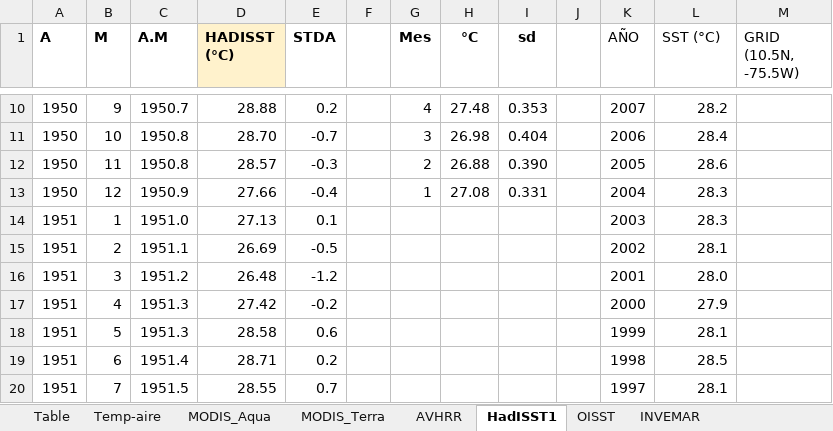
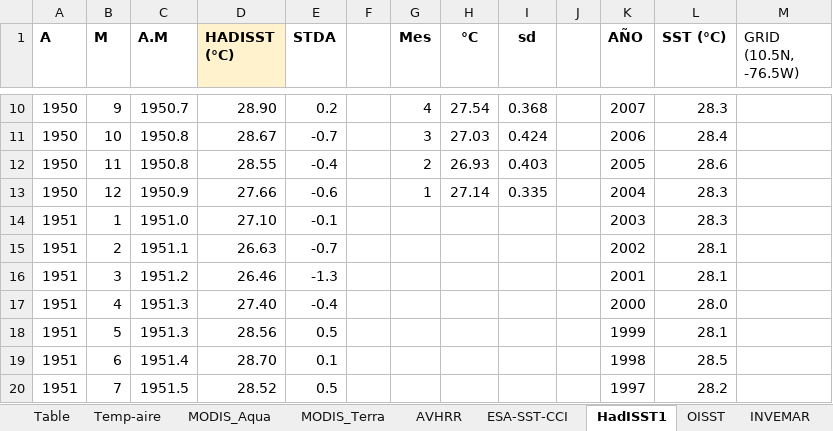
Before and after one commit to luislizcano/Coral-growth-varadero, an Excel workbook: Envdata_raw/Temperaturas_2025.xlsx, sheet HadISST1, drawn as a sheet; only a part is shown, gaps mark what is left out; values as stored, in another font and other column widths than the file's, no borders; charts and pictures not drawn; the diff covers the shown part only; the diff names each change by its address in the sheet, - before the commit and + after, or states it on an @@ line.

```diff
--- a/Envdata_raw/Temperaturas_2025.xlsx (sheet HadISST1)
+++ b/Envdata_raw/Temperaturas_2025.xlsx (sheet HadISST1)
+sheet tab: ESA-SST-CCI
-K1:L1 bold: off
+K1:L1 bold: on
-M1: GRID (10.5N, -75.5W)
+M1: GRID (10.5N, -76.5W)
-D10 (HADISST (°C)): 28.88
+D10 (HADISST (°C)): 28.90
-H10 (°C): 27.48
+H10 (°C): 27.54
-I10 (sd): 0.353
+I10 (sd): 0.368
-L10 (SST (°C)): 28.2
+L10 (SST (°C)): 28.3
-D11 (HADISST (°C)): 28.70
+D11 (HADISST (°C)): 28.67
-H11 (°C): 26.98
+H11 (°C): 27.03
-I11 (sd): 0.404
+I11 (sd): 0.424
-D12 (HADISST (°C)): 28.57
+D12 (HADISST (°C)): 28.55
-E12 (STDA): -0.3
+E12 (STDA): -0.4
-H12 (°C): 26.88
+H12 (°C): 26.93
-I12 (sd): 0.390
+I12 (sd): 0.403
-E13 (STDA): -0.4
+E13 (STDA): -0.6
-H13 (°C): 27.08
+H13 (°C): 27.14
-I13 (sd): 0.331
+I13 (sd): 0.335
-D14 (HADISST (°C)): 27.13
+D14 (HADISST (°C)): 27.10
-E14 (STDA): 0.1
+E14 (STDA): -0.1
-D15 (HADISST (°C)): 26.69
+D15 (HADISST (°C)): 26.63
-E15 (STDA): -0.5
+E15 (STDA): -0.7
-D16 (HADISST (°C)): 26.48
+D16 (HADISST (°C)): 26.46
-E16 (STDA): -1.2
+E16 (STDA): -1.3
-L16 (SST (°C)): 28.0
+L16 (SST (°C)): 28.1
-D17 (HADISST (°C)): 27.42
+D17 (HADISST (°C)): 27.40
-E17 (STDA): -0.2
+E17 (STDA): -0.4
-L17 (SST (°C)): 27.9
+L17 (SST (°C)): 28.0
-D18 (HADISST (°C)): 28.58
+D18 (HADISST (°C)): 28.56
-E18 (STDA): 0.6
+E18 (STDA): 0.5
-D19 (HADISST (°C)): 28.71
+D19 (HADISST (°C)): 28.70
-E19 (STDA): 0.2
+E19 (STDA): 0.1
-D20 (HADISST (°C)): 28.55
+D20 (HADISST (°C)): 28.52
-E20 (STDA): 0.7
+E20 (STDA): 0.5
-L20 (SST (°C)): 28.1
+L20 (SST (°C)): 28.2
```
Also changed, not shown: 1331 edited cells elsewhere in this sheet, sheet AVHRR, sheet Table, sheet MODIS_Aqua, sheet Correlaciones, sheet OISST, charts or pictures, 18 other files.
